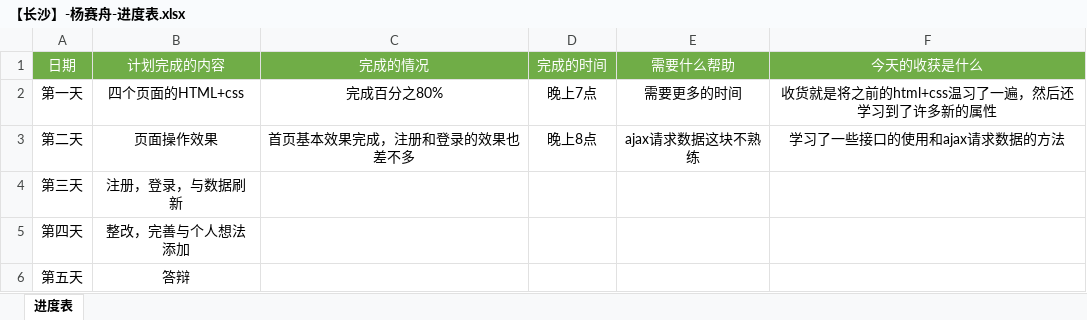
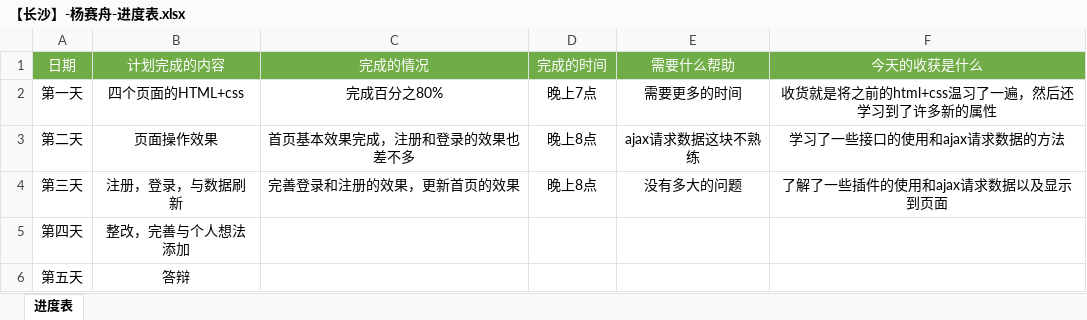
Before and after one commit to ysz19950505/wangyang, an Excel workbook: 【长沙】-杨赛舟-进度表.xlsx, sheet 进度表, drawn as a sheet; values as stored, in another font and other column widths than the file's, no borders; the diff names each change by its address in the sheet, - before the commit and + after, or states it on an @@ line.

```diff
--- a/【长沙】-杨赛舟-进度表.xlsx (sheet 进度表)
+++ b/【长沙】-杨赛舟-进度表.xlsx (sheet 进度表)
-C4 (完成的情况): (empty)
+C4 (完成的情况): 完善登录和注册的效果，更新首页的效果
-D4 (完成的时间): (empty)
+D4 (完成的时间): 晚上8点
-E4 (需要什么帮助): (empty)
+E4 (需要什么帮助): 没有多大的问题
-F4 (今天的收获是什么): (empty)
+F4 (今天的收获是什么): 了解了一些插件的使用和ajax请求数据以及显示到页面
```
Also changed, not shown: 4 other files.
